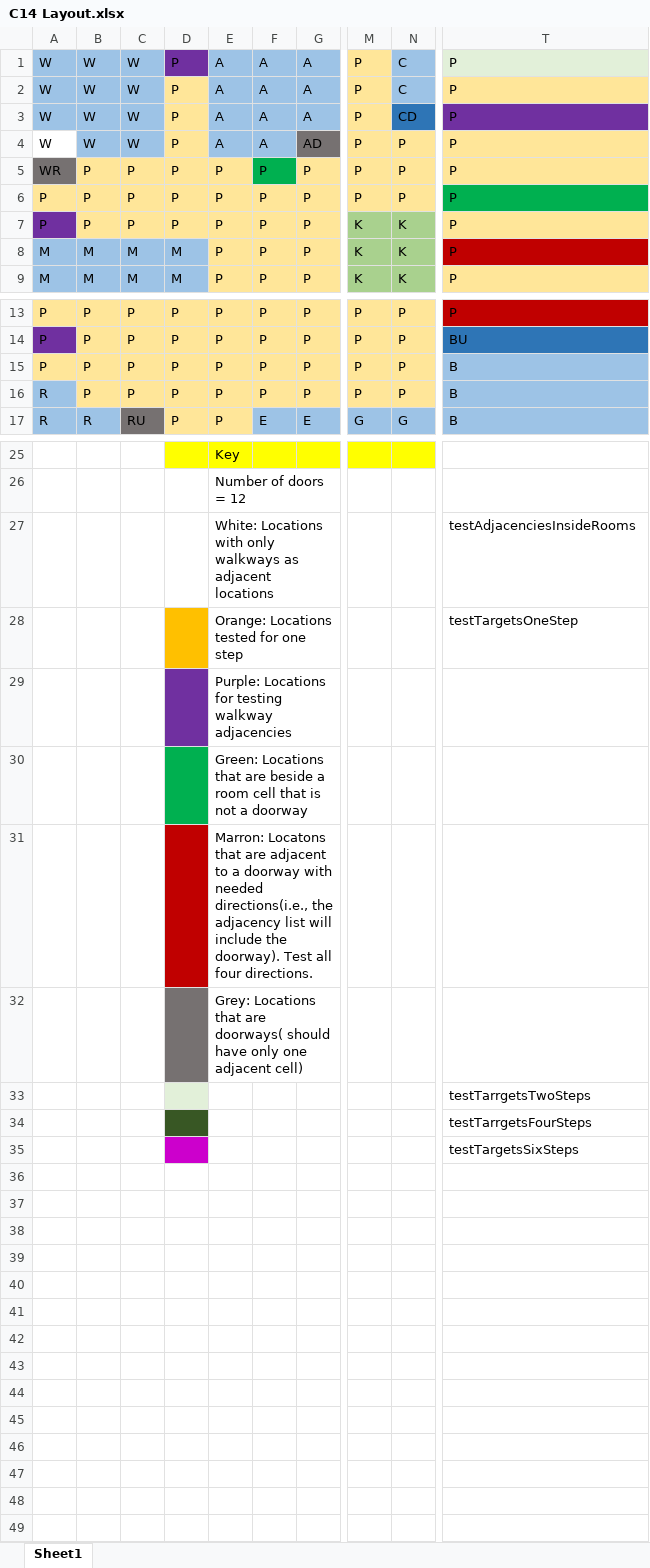
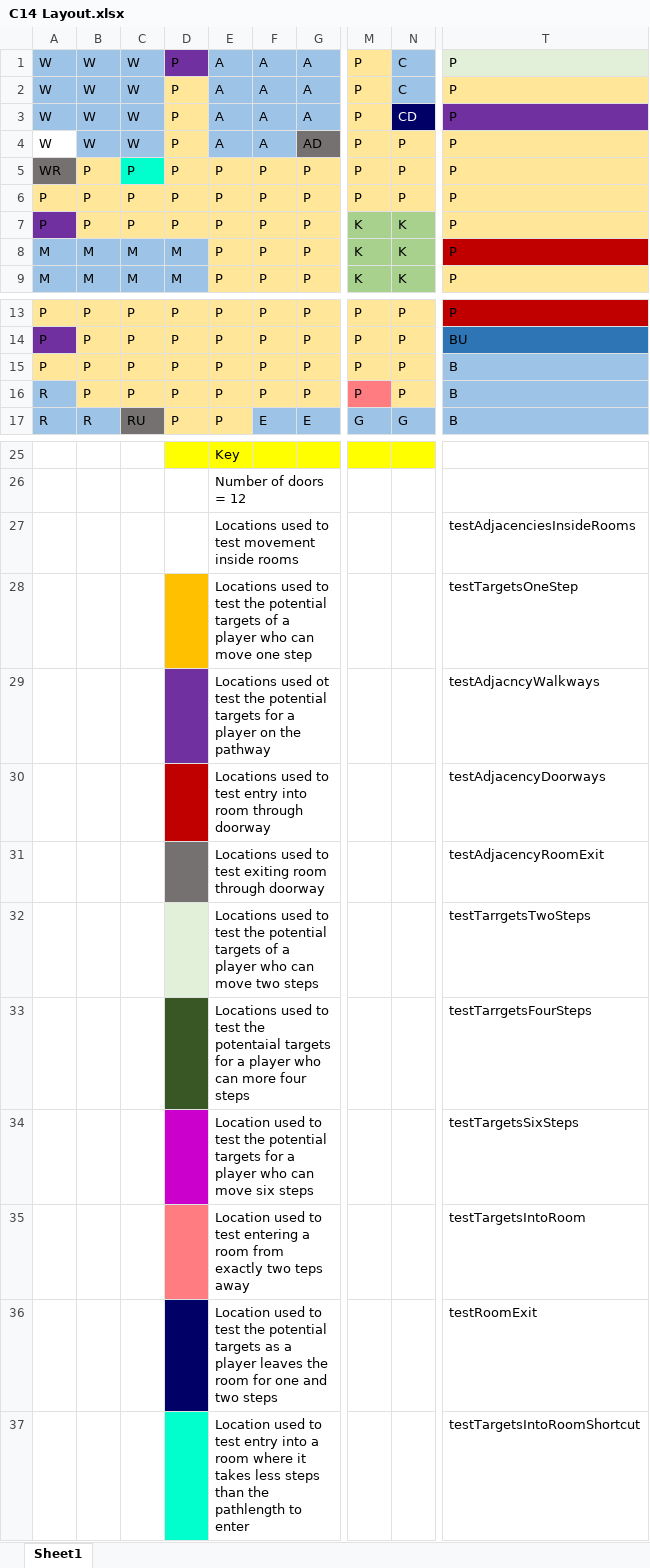
Before and after one commit to ericamanzer/C12paths, an Excel workbook: ClueGame/C14 Layout.xlsx, sheet Sheet1, drawn as a sheet; only a part is shown, gaps mark what is left out; values as stored, in another font and other column widths than the file's, no borders; removed rows and columns are numbered as before the commit, all else as after; rows hold the shown columns only; the diff names each change by its address in the sheet, - before the commit and + after, or states it on an @@ line.

Commit message:
Added more tests and updated excel diagram of the board

```diff
--- a/ClueGame/C14 Layout.xlsx (sheet Sheet1)
+++ b/ClueGame/C14 Layout.xlsx (sheet Sheet1)
@@ N3 fill: #2E75B6 → #000066, text colour: black → #FFFFFF @@
-C5 fill: #FFE699
+C5 fill: #00FFCC
-F5 fill: #00B050
+F5 fill: #FFE699
-T6 fill: #00B050
+T6 fill: #FFE699
-M16 fill: #FFE699
+M16 fill: #FF7C80
-E27: White: Locations with only walkways as adjacent locations
+E27: Locations used to test movement inside rooms
-E28: Orange: Locations tested for one step
+E28: Locations used to test the potential targets of a player who can move one step
-row 29:  |  |  |  | Purple: Locations for testing walkway adjacencies
-row 30:  |  |  |  | Green: Locations that are beside a room cell that is not a doorway
-row 31:  |  |  |  | Marron: Locatons that are adjacent to a doorway with needed directions(i.e., the adjacency list will include the doorway). Test all four directions.
-row 32:  |  |  |  | Grey: Locations that are doorways( should have only one adjacent cell)
-row 33:  |  |  |  |  |  |  |  |  | testTarrgetsTwoSteps
-row 34:  |  |  |  |  |  |  |  |  | testTarrgetsFourSteps
-row 35:  |  |  |  |  |  |  |  |  | testTargetsSixSteps
+row 29:  |  |  |  | Locations used ot test the potential targets for a player on the pathway |  |  |  |  | testAdjacncyWalkways
+row 30:  |  |  |  | Locations used to test entry into room through doorway |  |  |  |  | testAdjacencyDoorways
+row 31:  |  |  |  | Locations used to test exiting room through doorway |  |  |  |  | testAdjacencyRoomExit
+row 32:  |  |  |  | Locations used to test the potential targets of a player who can move two steps |  |  |  |  | testTarrgetsTwoSteps
+row 33:  |  |  |  | Locations used to test the potentaial targets for a player who can more four steps |  |  |  |  | testTarrgetsFourSteps
+row 34:  |  |  |  | Location used to test the potential targets for a player who can move six steps |  |  |  |  | testTargetsSixSteps
+row 35:  |  |  |  | Location used to test entering a room from exactly two teps away |  |  |  |  | testTargetsIntoRoom
+row 36:  |  |  |  | Location used to test the potential targets as a player leaves the room for one and two steps |  |  |  |  | testRoomExit
+row 37:  |  |  |  | Location used to test entry into a room where it takes less steps than the pathlength to enter |  |  |  |  | testTargetsIntoRoomShortcut
```
Also changed, not shown: 5 other files.
